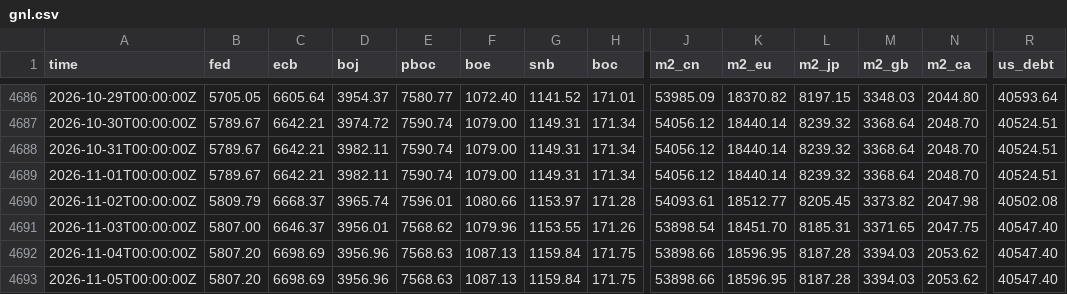
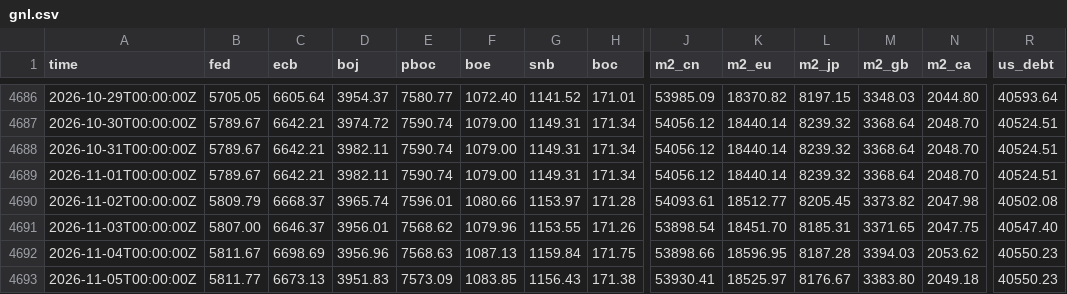
Before and after one commit to GnocchisCrypto/gnl-liquidity-data, a CSV file: gnl.csv, drawn as a sheet; only a part is shown, gaps mark what is left out; the diff covers the shown part only; the diff names each change by its address in the sheet, - before the commit and + after, or states it on an @@ line.

```diff
--- a/gnl.csv
+++ b/gnl.csv
-B4692 (fed): 5807.20
+B4692 (fed): 5811.67
-R4692:R4693 (us_debt): 40547.40
+R4692:R4693 (us_debt): 40550.23
-B4693 (fed): 5807.20
+B4693 (fed): 5811.77
-C4693 (ecb): 6698.69
+C4693 (ecb): 6673.13
-D4693 (boj): 3956.96
+D4693 (boj): 3951.83
-E4693 (pboc): 7568.63
+E4693 (pboc): 7573.09
-F4693 (boe): 1087.13
+F4693 (boe): 1083.85
-G4693 (snb): 1159.84
+G4693 (snb): 1156.43
-H4693 (boc): 171.75
+H4693 (boc): 171.38
-J4693 (m2_cn): 53898.66
+J4693 (m2_cn): 53930.41
-K4693 (m2_eu): 18596.95
+K4693 (m2_eu): 18525.97
-L4693 (m2_jp): 8187.28
+L4693 (m2_jp): 8176.67
-M4693 (m2_gb): 3394.03
+M4693 (m2_gb): 3383.80
-N4693 (m2_ca): 2053.62
+N4693 (m2_ca): 2049.18
```
Also changed, not shown: 2 edited cells elsewhere in this file, 1 other file.
